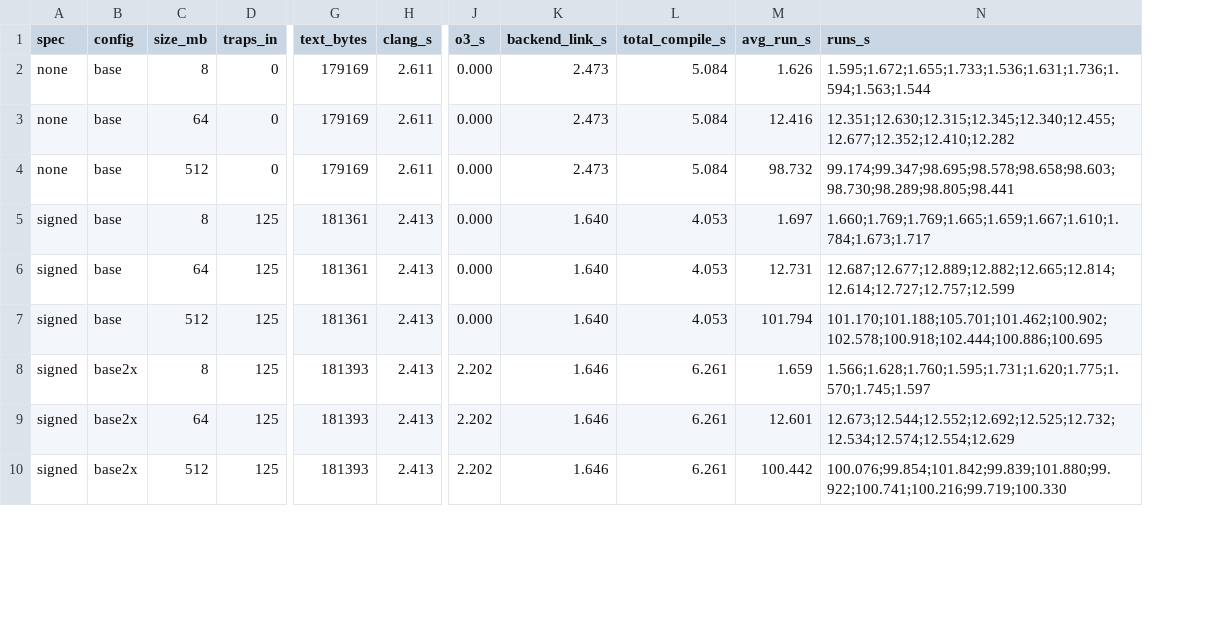
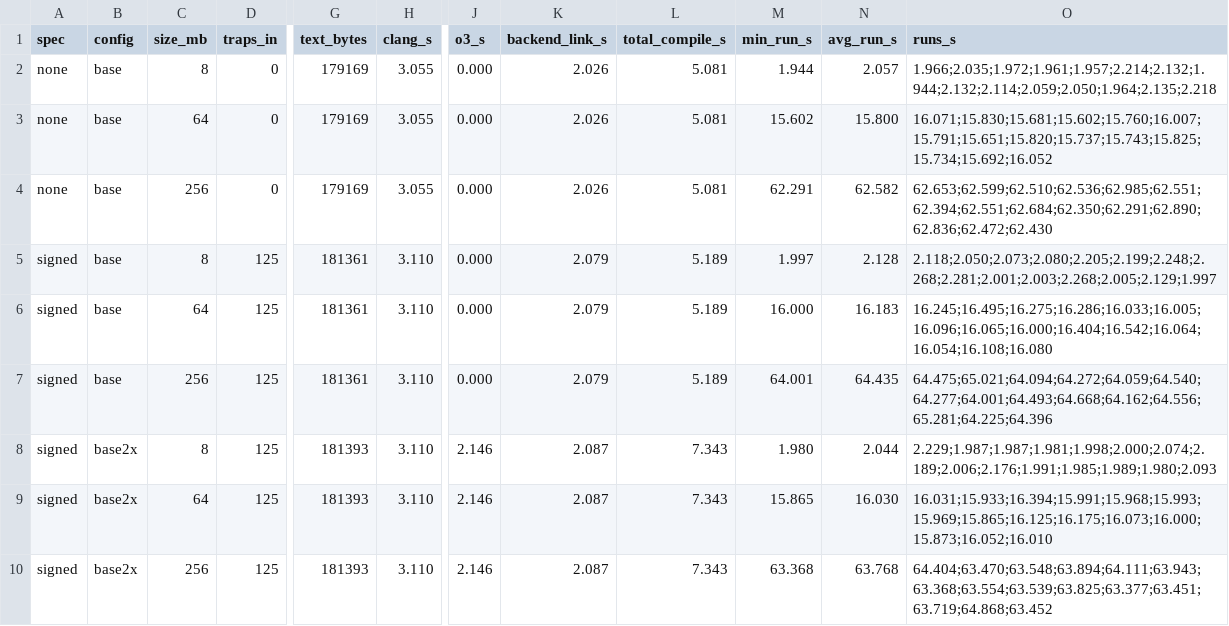
Before and after one commit to AmiraliE1380/ODeSSy, a CSV file: evaluation/perf_zlib.csv, drawn as a sheet; only a part is shown, gaps mark what is left out; addresses are those after the commit; the diff covers the shown part only; the diff names each change by its address in the sheet, - before the commit and + after, or states it on an @@ line.

```diff
--- a/evaluation/perf_zlib.csv
+++ b/evaluation/perf_zlib.csv
+column M (min_run_s), rows 2-10: 1.944 | 15.602 | 62.291 | 1.997 | 16.000 | 64.001 | 1.980 | 15.865 | 63.368
-H2:H4 (clang_s): 2.611
+H2:H4 (clang_s): 3.055
-K2:K4 (backend_link_s): 2.473
+K2:K4 (backend_link_s): 2.026
-L2:L4 (total_compile_s): 5.084
+L2:L4 (total_compile_s): 5.081
-N2 (avg_run_s): 1.626
+N2 (avg_run_s): 2.057
-O2 (runs_s): 1.595;1.672;1.655;1.733;1.536;1.631;1.736;1.594;1.563;1.544
+O2 (runs_s): 1.966;2.035;1.972;1.961;1.957;2.214;2.132;1.944;2.132;2.114;2.059;2.050;1.964;2.135;2.218
-N3 (avg_run_s): 12.416
+N3 (avg_run_s): 15.800
-O3 (runs_s): 12.351;12.630;12.315;12.345;12.340;12.455;12.677;12.352;12.410;12.282
+O3 (runs_s): 16.071;15.830;15.681;15.602;15.760;16.007;15.791;15.651;15.820;15.737;15.743;15.825;15.734;15.692;16.052
-C4 (size_mb): 512
+C4 (size_mb): 256
-N4 (avg_run_s): 98.732
+N4 (avg_run_s): 62.582
-O4 (runs_s): 99.174;99.347;98.695;98.578;98.658;98.603;98.730;98.289;98.805;98.441
+O4 (runs_s): 62.653;62.599;62.510;62.536;62.985;62.551;62.394;62.551;62.684;62.350;62.291;62.890;62.836;62.472;62.430
-H5:H10 (clang_s): 2.413
+H5:H10 (clang_s): 3.110
-K5:K7 (backend_link_s): 1.640
+K5:K7 (backend_link_s): 2.079
-L5:L7 (total_compile_s): 4.053
+L5:L7 (total_compile_s): 5.189
-N5 (avg_run_s): 1.697
+N5 (avg_run_s): 2.128
-O5 (runs_s): 1.660;1.769;1.769;1.665;1.659;1.667;1.610;1.784;1.673;1.717
+O5 (runs_s): 2.118;2.050;2.073;2.080;2.205;2.199;2.248;2.268;2.281;2.001;2.003;2.268;2.005;2.129;1.997
-N6 (avg_run_s): 12.731
+N6 (avg_run_s): 16.183
-O6 (runs_s): 12.687;12.677;12.889;12.882;12.665;12.814;12.614;12.727;12.757;12.599
+O6 (runs_s): 16.245;16.495;16.275;16.286;16.033;16.005;16.096;16.065;16.000;16.404;16.542;16.064;16.054;16.108;16.080
-C7 (size_mb): 512
+C7 (size_mb): 256
-N7 (avg_run_s): 101.794
+N7 (avg_run_s): 64.435
-O7 (runs_s): 101.170;101.188;105.701;101.462;100.902;102.578;100.918;102.444;100.886;100.695
+O7 (runs_s): 64.475;65.021;64.094;64.272;64.059;64.540;64.277;64.001;64.493;64.668;64.162;64.556;65.281;64.225;64.396
-J8:J10 (o3_s): 2.202
+J8:J10 (o3_s): 2.146
-K8:K10 (backend_link_s): 1.646
+K8:K10 (backend_link_s): 2.087
-L8:L10 (total_compile_s): 6.261
+L8:L10 (total_compile_s): 7.343
-N8 (avg_run_s): 1.659
+N8 (avg_run_s): 2.044
-O8 (runs_s): 1.566;1.628;1.760;1.595;1.731;1.620;1.775;1.570;1.745;1.597
+O8 (runs_s): 2.229;1.987;1.987;1.981;1.998;2.000;2.074;2.189;2.006;2.176;1.991;1.985;1.989;1.980;2.093
-N9 (avg_run_s): 12.601
+N9 (avg_run_s): 16.030
-O9 (runs_s): 12.673;12.544;12.552;12.692;12.525;12.732;12.534;12.574;12.554;12.629
+O9 (runs_s): 16.031;15.933;16.394;15.991;15.968;15.993;15.969;15.865;16.125;16.175;16.073;16.000;15.873;16.052;16.010
-C10 (size_mb): 512
+C10 (size_mb): 256
-N10 (avg_run_s): 100.442
+N10 (avg_run_s): 63.768
-O10 (runs_s): 100.076;99.854;101.842;99.839;101.880;99.922;100.741;100.216;99.719;100.330
+O10 (runs_s): 64.404;63.470;63.548;63.894;64.111;63.943;63.368;63.554;63.539;63.825;63.377;63.451;63.719;64.868;63.452
```
Also changed, not shown: 136 edited cells elsewhere in this file, evaluation/perf_zlib_report.csv, 10 other files.
